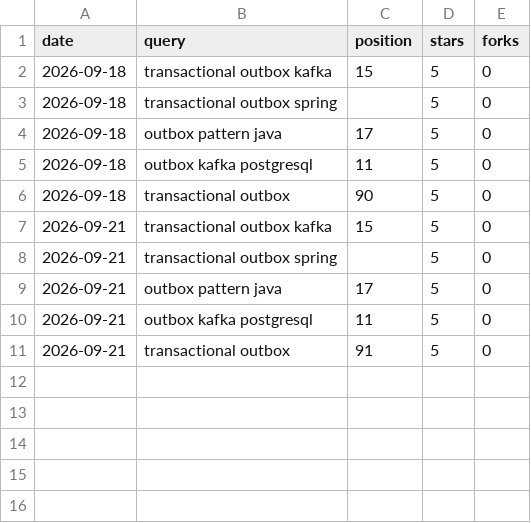
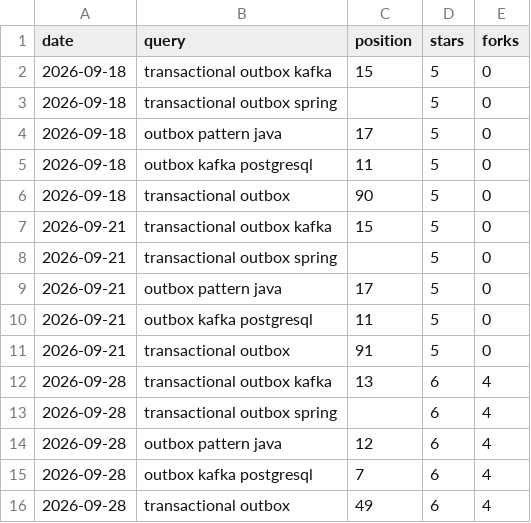
Before and after one commit to alirux/tandem-transactional-outbox-kafka, a CSV file: tools/search-rank.csv, drawn as a sheet.

```diff
--- a/tools/search-rank.csv
+++ b/tools/search-rank.csv
@@ -11 +11,6 @@ date,query,position,stars,forks
 2026-09-21,"transactional outbox",91,5,0
+2026-09-28,"transactional outbox kafka",13,6,4
+2026-09-28,"transactional outbox spring",,6,4
+2026-09-28,"outbox pattern java",12,6,4
+2026-09-28,"outbox kafka postgresql",7,6,4
+2026-09-28,"transactional outbox",49,6,4
```
